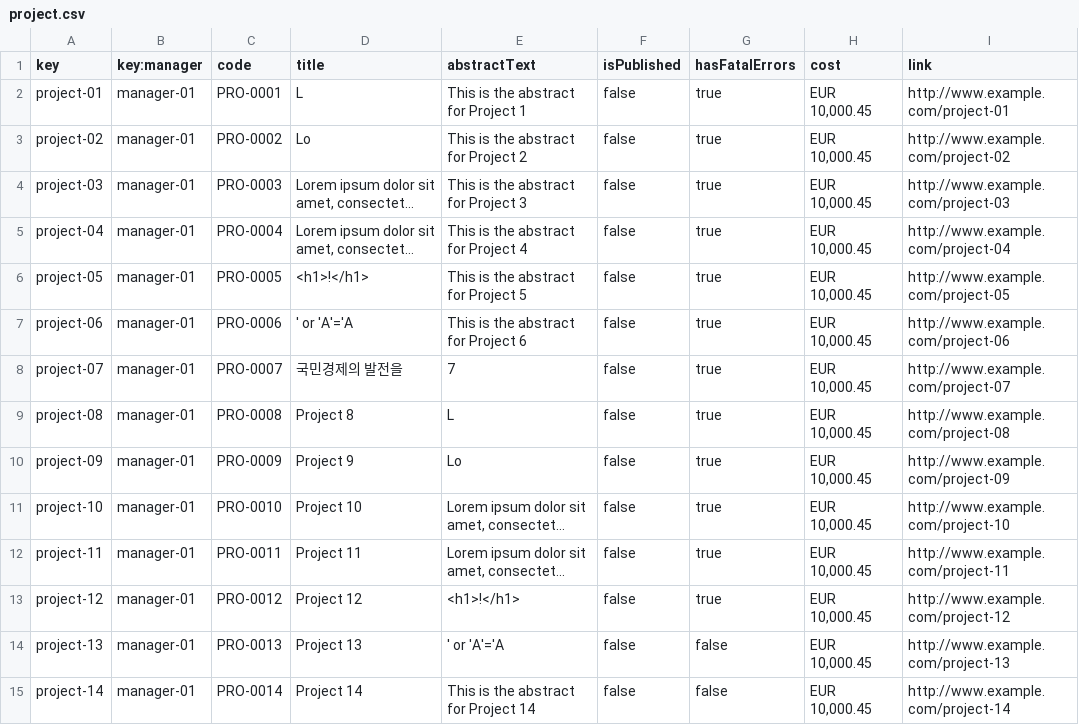
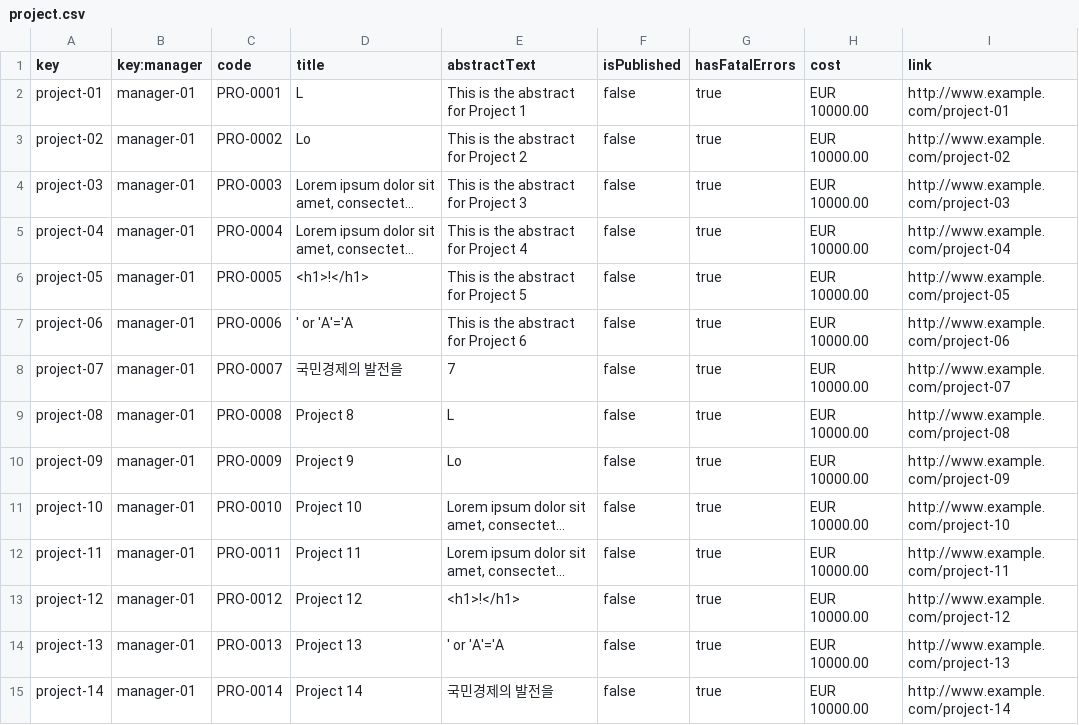
Before and after one commit to jormunrod/Acme-SF-24.1.1, a CSV file: src/main/webapp/WEB-INF/resources/sample-data/project.csv, drawn as a sheet; only a part is shown; long unchanged cells end in …; the diff covers the shown part only; the diff names each change by its address in the sheet, - before the commit and + after, or states it on an @@ line.

Commit message:
[test]: Project & User Story sample data Final Version

```diff
--- a/src/main/webapp/WEB-INF/resources/sample-data/project.csv
+++ b/src/main/webapp/WEB-INF/resources/sample-data/project.csv
-H2:H15 (cost): EUR 10,000.45
+H2:H15 (cost): EUR 10000.00
-G14:G15 (hasFatalErrors): false
+G14:G15 (hasFatalErrors): true
-E15 (abstractText): This is the abstract for Project 14
+E15 (abstractText): 국민경제의 발전을
```
Also changed, not shown: 59 edited cells elsewhere in this file, src/main/webapp/WEB-INF/resources/sample-data/user-story.csv, 1 other file.
